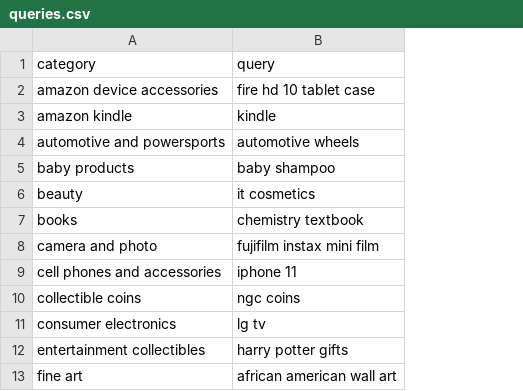
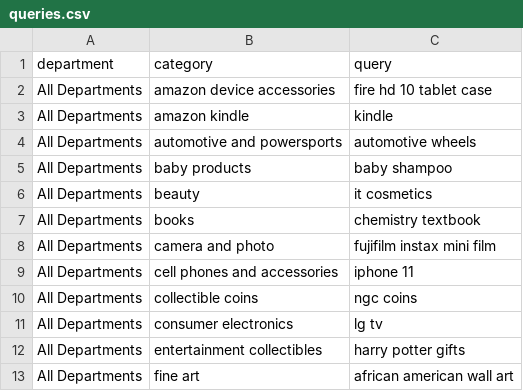
Before and after one commit to bramtayl/amazon_scraper2, a CSV file: queries.csv, drawn as a sheet; only a part is shown; the diff names each change by its address in the sheet, - before the commit and + after, or states it on an @@ line.

```diff
--- a/queries.csv
+++ b/queries.csv
+column A (department), rows 2-13: all All Departments
```
Also changed, not shown: 6 other files.
